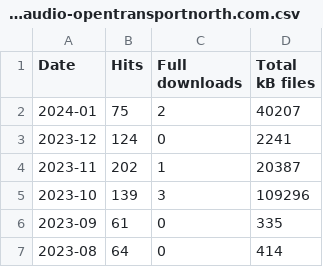
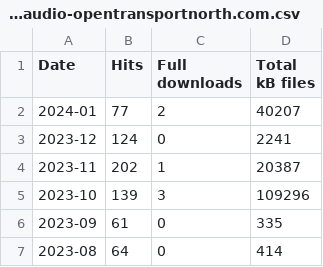
Before and after one commit to open-innovations/dashboard, a CSV file: data/web-audio-opentransportnorth.com.csv, drawn as a sheet; only a part is shown.

```diff
--- a/data/web-audio-opentransportnorth.com.csv
+++ b/data/web-audio-opentransportnorth.com.csv
@@ -1,3 +1,3 @@
 Date,Hits,Full downloads,Total kB files
-2024-01,75,2,40207
+2024-01,77,2,40207
 2023-12,124,0,2241
```
Also changed, not shown: data/web-mapper.odileeds.org.csv, data/web-open-innovations.org.csv, 1 other file.
